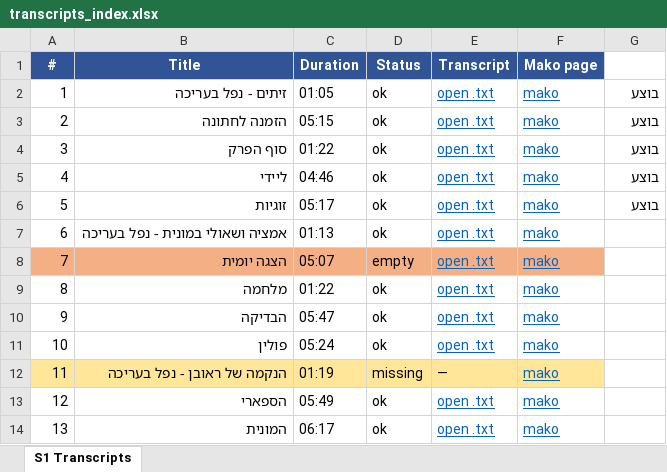
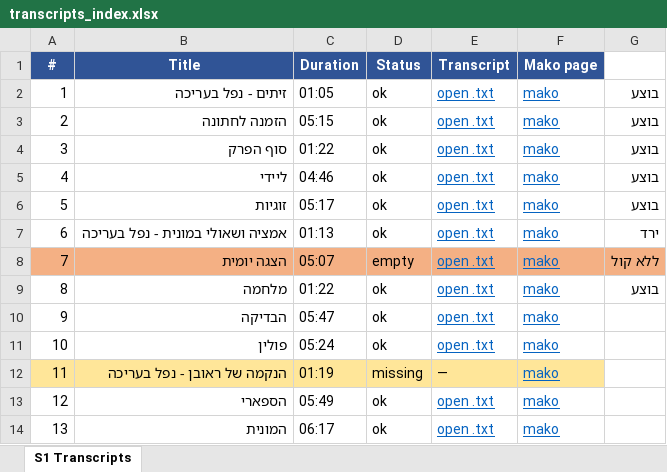
Before and after one commit to YossiAbutbul/Haparlamentor, an Excel workbook: data/s1/transcripts_index.xlsx, sheet S1 Transcripts, drawn as a sheet; only a part is shown; values as stored, in another font and other column widths than the file's, no borders; the diff names each change by its address in the sheet, - before the commit and + after, or states it on an @@ line.

```diff
--- a/data/s1/transcripts_index.xlsx (sheet S1 Transcripts)
+++ b/data/s1/transcripts_index.xlsx (sheet S1 Transcripts)
-G7: (empty)
+G7: ירד
-G8: (empty)
+G8: ללא קול
-G8 fill: none
+G8 fill: #F4B084
-G9: (empty)
+G9: בוצע
```
Also changed, not shown: 6 other files.
